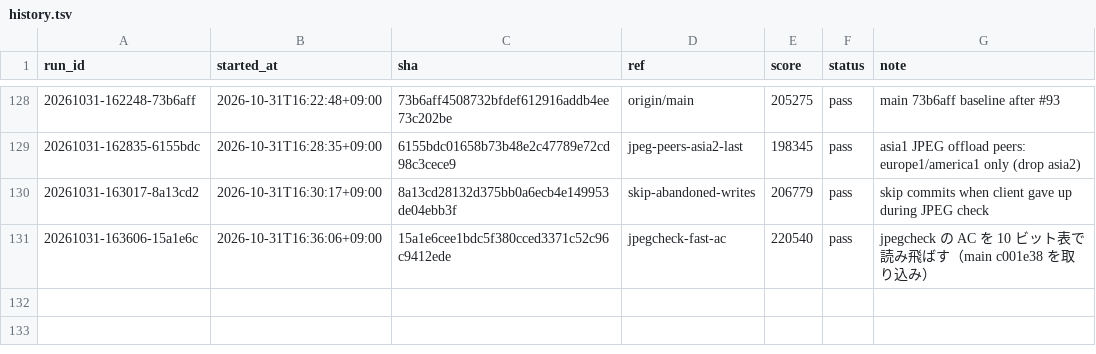
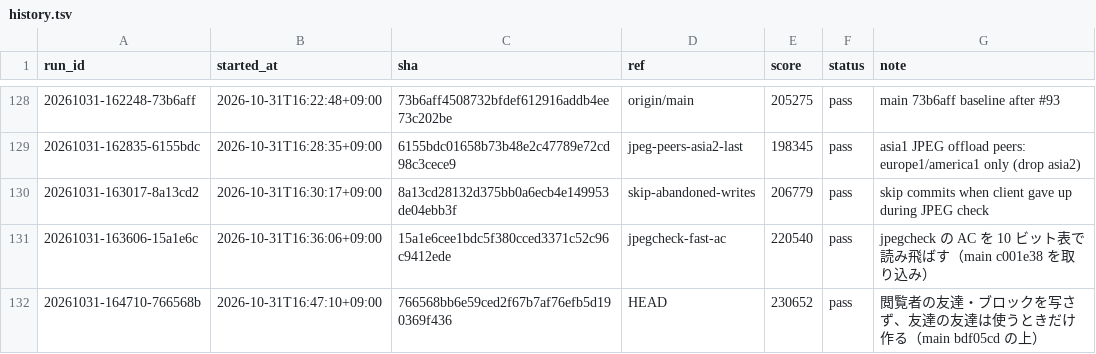
Before and after one commit to tmokmss/isucon-2026, a TSV file: runs/history.tsv, drawn as a sheet; only a part is shown, gaps mark what is left out.

```diff
--- a/runs/history.tsv
+++ b/runs/history.tsv
@@ -131 +131,2 @@ run_id	started_at	sha	ref	score	status	note
 20261031-163606-15a1e6c	2026-10-31T16:36:06+09:00	15a1e6cee1bdc5f380cced3371c52c96c9412ede	jpegcheck-fast-ac	220540	pass	jpegcheck の AC を 10 ビット表で読み飛ばす（main c001e38 を取り込み）
+20261031-164710-766568b	2026-10-31T16:47:10+09:00	766568bb6e59ced2f67b7af76efb5d190369f436	HEAD	230652	pass	閲覧者の友達・ブロックを写さず、友達の友達は使うときだけ作る（main bdf05cd の上）
```
Also changed, not shown: 11 other files.
